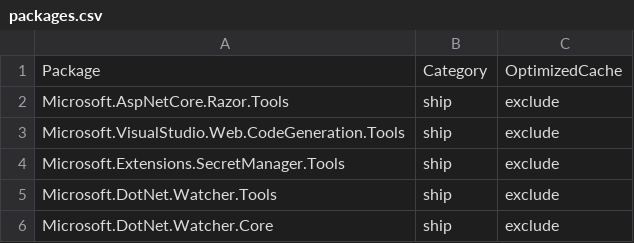
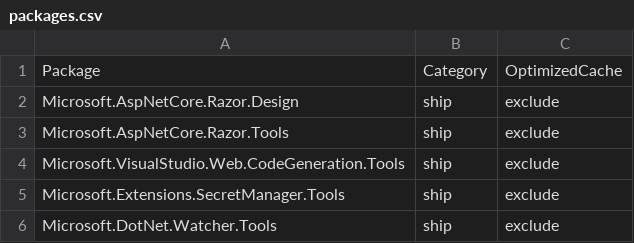
Before and after one commit to aspnet/Coherence, a CSV file: packages/packages.csv, drawn as a sheet; only a part is shown; the shorter side is filled out with more unchanged rows.

Commit message:
Add new razor design package
This is currently breaking coherence. Need to add the new M.A.Razor.Design package.

```diff
--- a/packages/packages.csv
+++ b/packages/packages.csv
@@ -1,2 +1,3 @@
 Package,Category,OptimizedCache
+Microsoft.AspNetCore.Razor.Design,ship,exclude
 Microsoft.AspNetCore.Razor.Tools,ship,exclude
```
